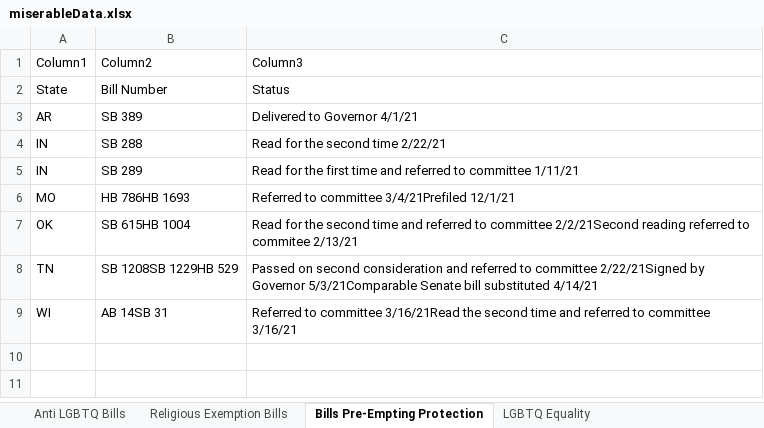
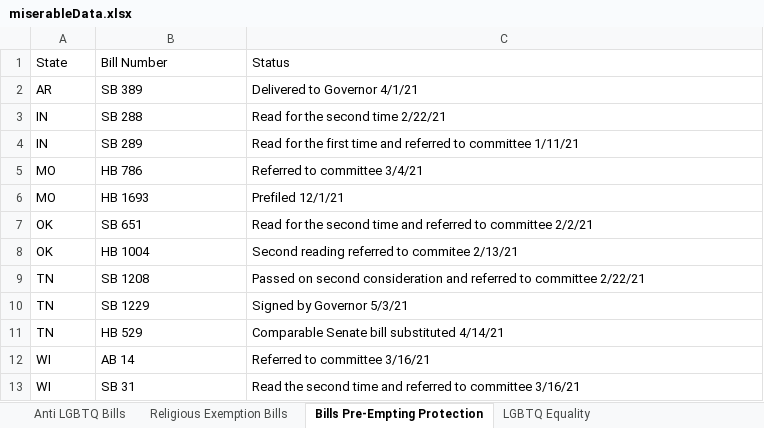
Before and after one commit to kelvinnn25/antilgbtqlegislationandcrimes, an Excel workbook: miserableData.xlsx, sheet Bills Pre-Empting Protection, drawn as a sheet; values as stored, in another font and other column widths than the file's, no borders; table styles not drawn; removed rows and columns are numbered as before the commit, all else as after; the diff names each change by its address in the sheet, - before the commit and + after, or states it on an @@ line.

```diff
--- a/miserableData.xlsx (sheet Bills Pre-Empting Protection)
+++ b/miserableData.xlsx (sheet Bills Pre-Empting Protection)
-row 1: Column1 | Column2 | Column3
-B5: HB 786HB 1693
+B5: HB 786
-C5: Referred to committee 3/4/21Prefiled 12/1/21
+C5: Referred to committee 3/4/21
+row 6: MO | HB 1693 | Prefiled 12/1/21
-B7: SB 615HB 1004
+B7: SB 651
-C7: …to committee 2/2/21Second reading referred to commitee 2/13/21
+C7: …to committee 2/2/21
+row 8: OK | HB 1004 | Second reading referred to commitee 2/13/21
-B9: SB 1208SB 1229HB 529
+B9: SB 1208
-C9: …to committee 2/22/21Signed by Governor 5/3/21Comparable Senate bill substituted 4/14/21
+C9: …to committee 2/22/21
+row 10: TN | SB 1229 | Signed by Governor 5/3/21
+row 11: TN | HB 529 | Comparable Senate bill substituted 4/14/21
+row 12: WI | AB 14 | Referred to committee 3/16/21
-B13: AB 14SB 31
+B13: SB 31
-C13: Referred to committee 3/16/21Read the second…
+C13: Read the second…
```
Also changed, not shown: sheet Anti LGBTQ Bills, sheet LGBTQ Equality.
